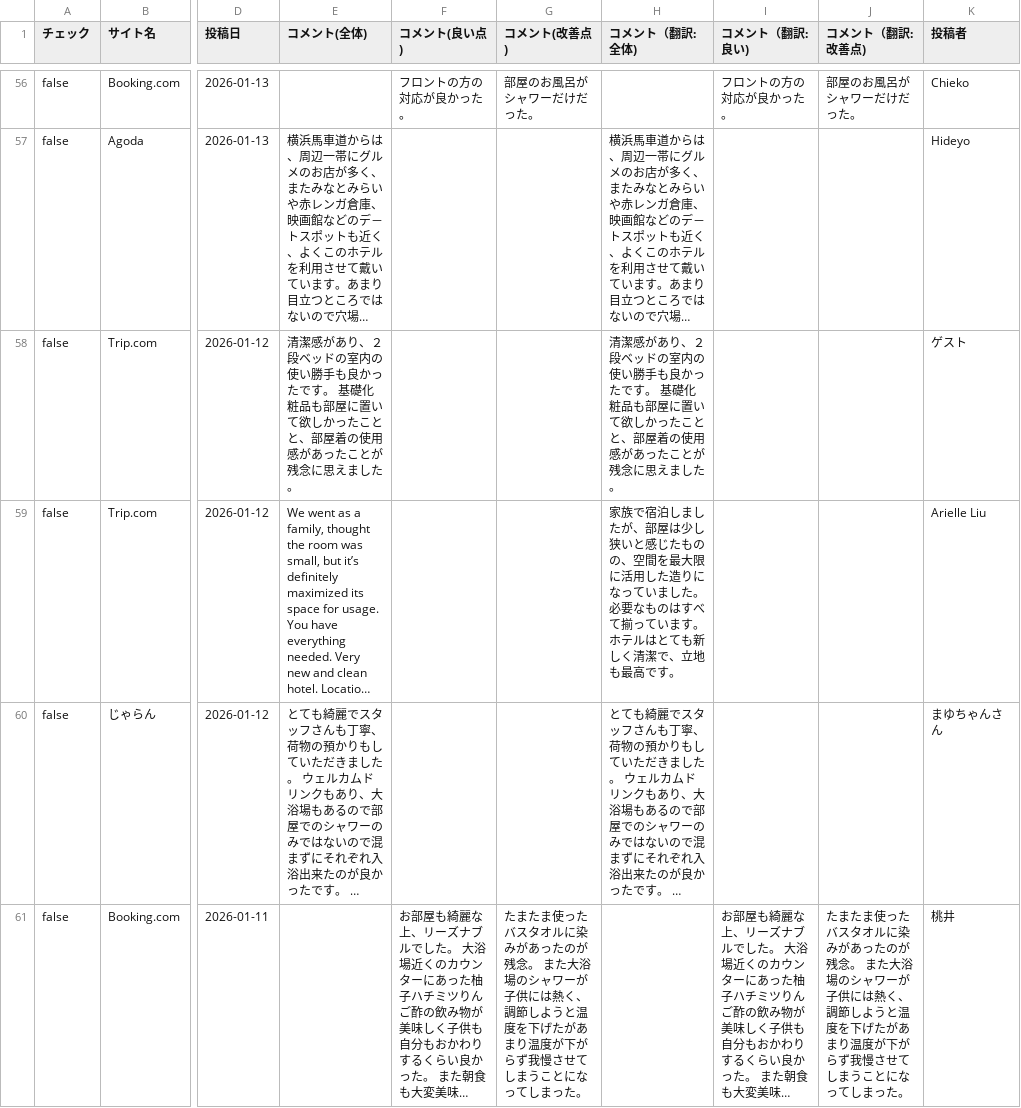
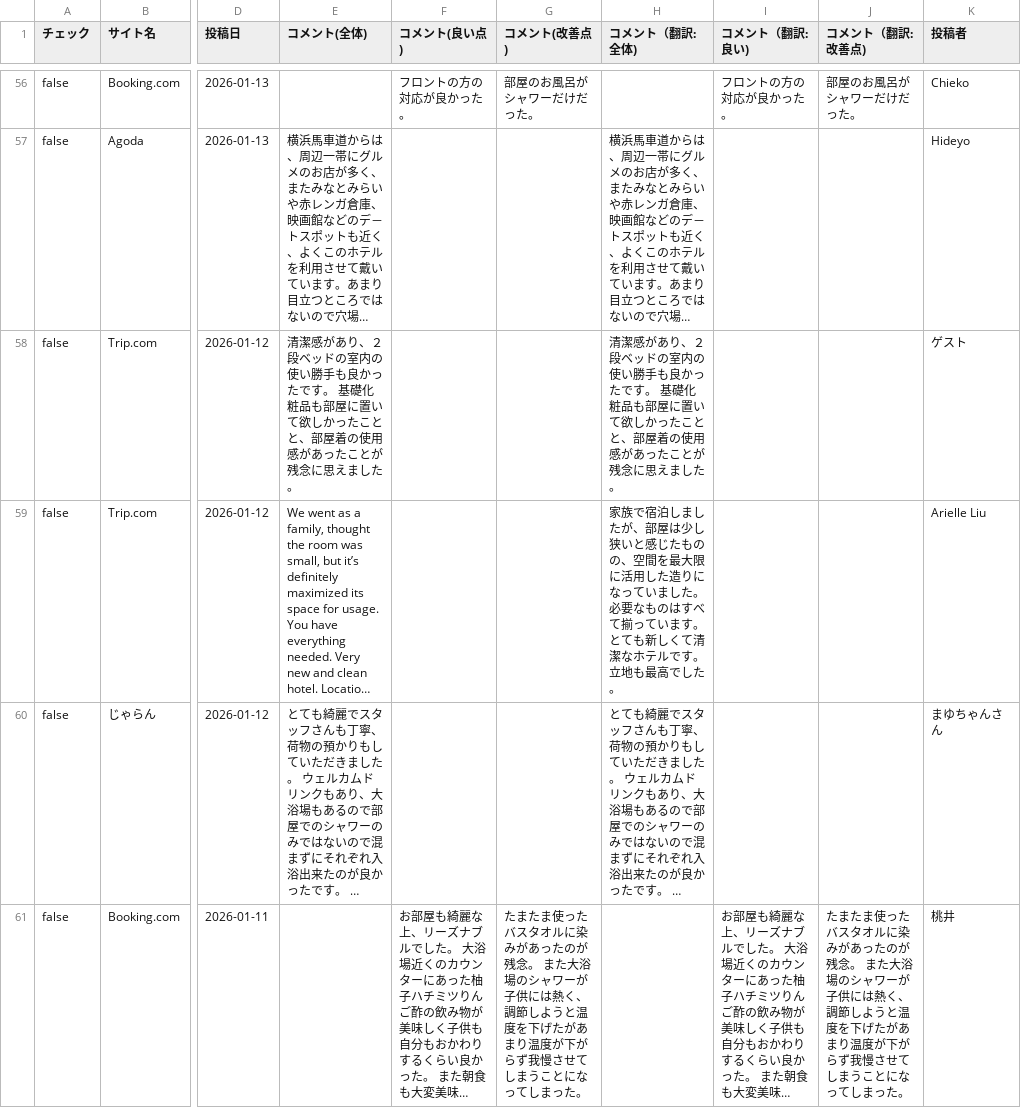
Before and after one commit to TAKAHASHIMITSUGU329/primechange-portal, a CSV file: データ/ホテル口コミデータ/comment_yokohama_data.csv, drawn as a sheet; only a part is shown, gaps mark what is left out; long unchanged cells end in …; the diff covers the shown part only; the diff names each change by its address in the sheet, - before the commit and + after, or states it on an @@ line.

```diff
--- a/データ/ホテル口コミデータ/comment_yokohama_data.csv
+++ b/データ/ホテル口コミデータ/comment_yokohama_data.csv
-H59 (コメント（翻訳:全体)): …います。ホテルはとても新しく清潔で、立地も最高です。
+H59 (コメント（翻訳:全体)): …います。とても新しくて清潔なホテルです。立地も最高でした。
```
Also changed, not shown: 4 edited cells elsewhere in this file, データ/ホテル口コミデータ/comfort_era_higashikanda_data.csv, データ/ホテル口コミデータ/daiichi_ikebukuro_data.csv, 42 other files.
